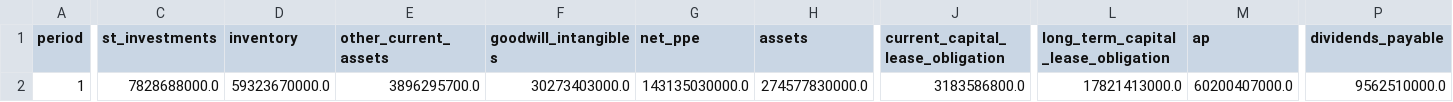
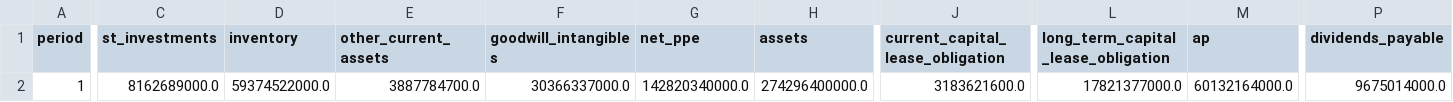
Before and after one commit to usmmsy/financial_statement_ML, a CSV file: data/models/wmt_forecast_quarterly.csv, drawn as a sheet; only a part is shown, gaps mark what is left out; the diff covers the shown part only; the diff names each change by its address in the sheet, - before the commit and + after, or states it on an @@ line.

```diff
--- a/data/models/wmt_forecast_quarterly.csv
+++ b/data/models/wmt_forecast_quarterly.csv
-C2 (st_investments): 7828688000.0
+C2 (st_investments): 8162689000.0
-D2 (inventory): 59323670000.0
+D2 (inventory): 59374522000.0
-E2 (other_current_assets): 3896295700.0
+E2 (other_current_assets): 3887784700.0
-F2 (goodwill_intangibles): 30273403000.0
+F2 (goodwill_intangibles): 30366337000.0
-G2 (net_ppe): 143135030000.0
+G2 (net_ppe): 142820340000.0
-H2 (assets): 274577830000.0
+H2 (assets): 274296400000.0
-J2 (current_capital_lease_obligation): 3183586800.0
+J2 (current_capital_lease_obligation): 3183621600.0
-L2: 17821413000.0
+L2: 17821377000.0
-M2 (ap): 60200407000.0
+M2 (ap): 60132164000.0
-P2 (dividends_payable): 9562510000.0
+P2 (dividends_payable): 9675014000.0
```
Also changed, not shown: 12 edited cells elsewhere in this file, 2 other files.
